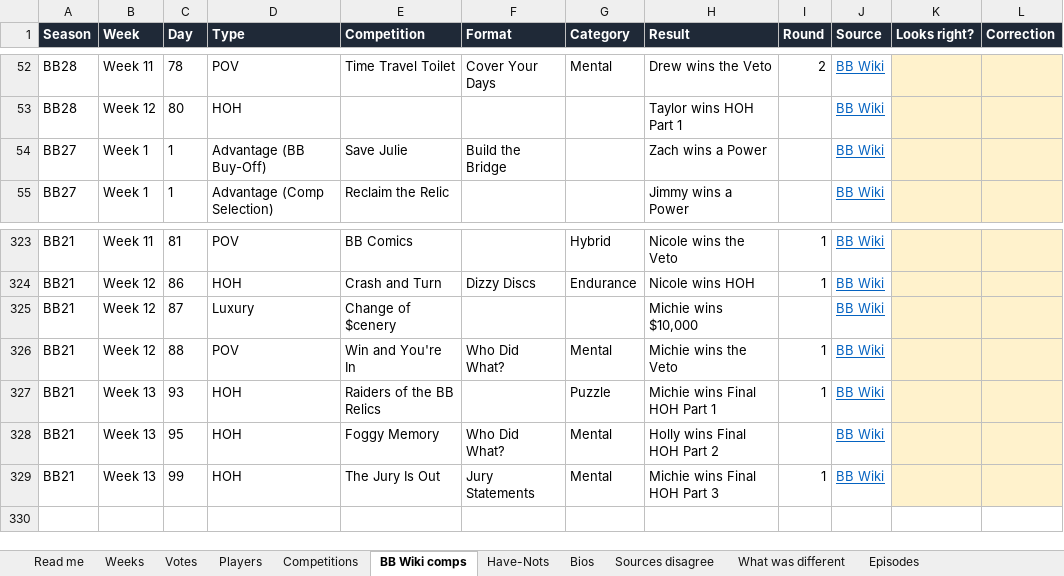
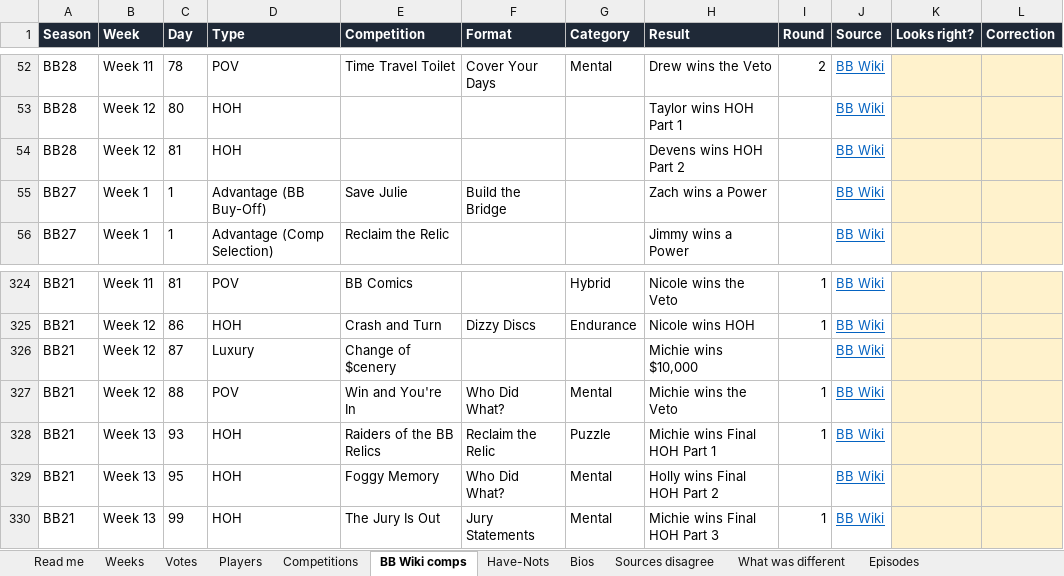
Before and after one commit to christopherbholland/BigBrotherDataFromWiki, an Excel workbook: proofread.xlsx, sheet BB Wiki comps, drawn as a sheet; only a part is shown, gaps mark what is left out; values as stored, in another font and other column widths than the file's, no borders; addresses are those after the commit; the diff names each change by its address in the sheet, - before the commit and + after, or states it on an @@ line.

```diff
--- a/proofread.xlsx (sheet BB Wiki comps)
+++ b/proofread.xlsx (sheet BB Wiki comps)
+row 54: BB28 | Week 12 | 81 | HOH |  |  |  | Devens wins HOH Part 2 |  | BB Wiki
-F328 (Format): (empty)
+F328 (Format): Reclaim the Relic
```
Also changed, not shown: sheet Read me, 43 other files.
